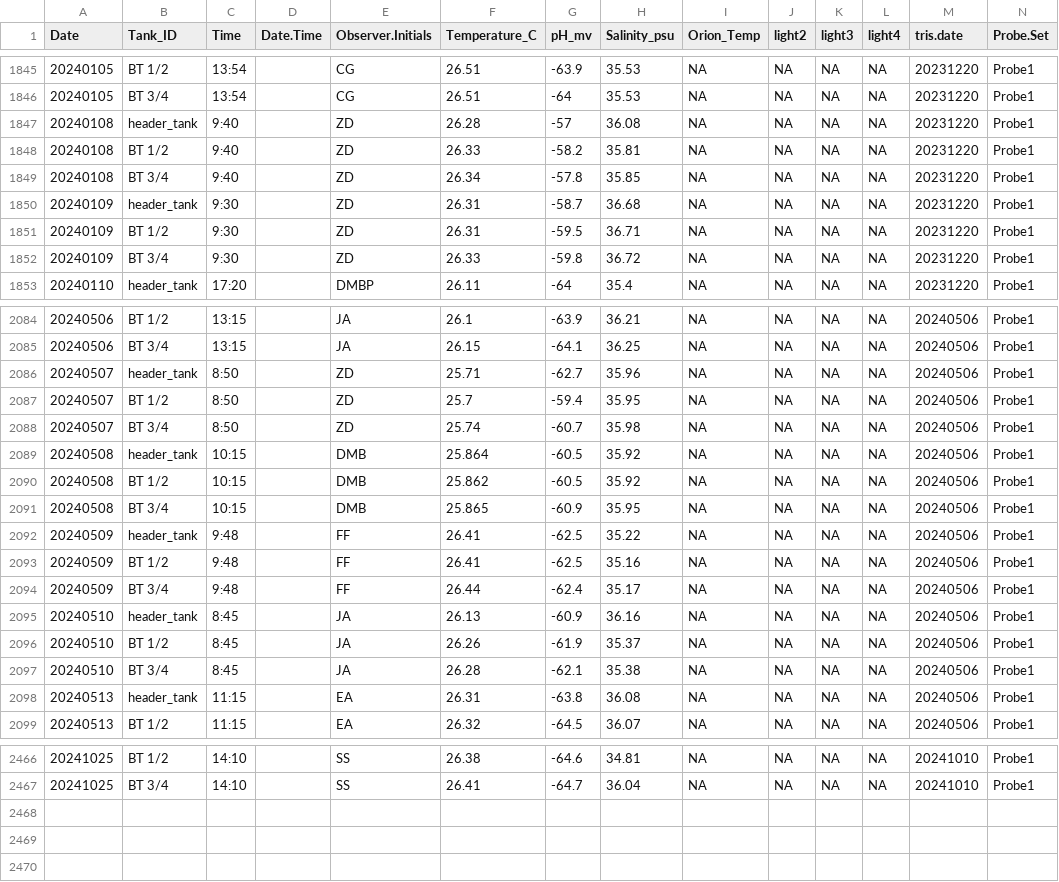
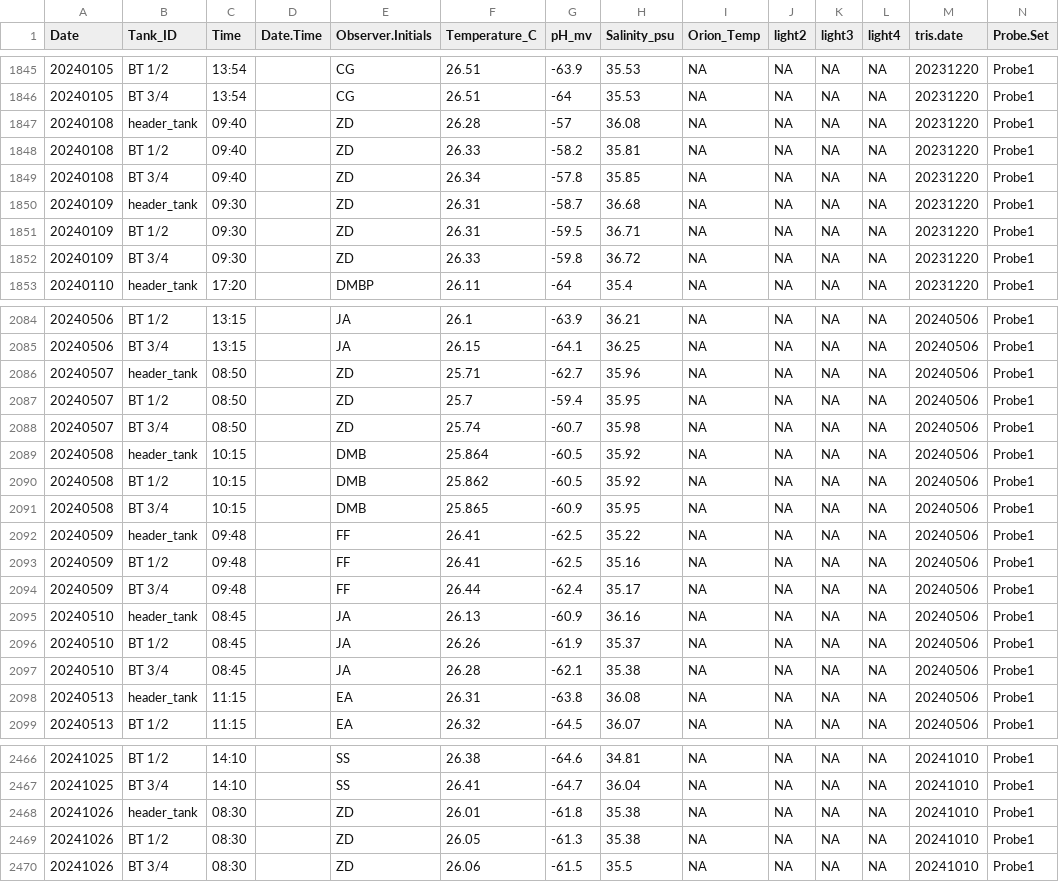
Before and after one commit to Putnam-Lab/CBLS_Wetlab, a CSV file: Data/Daily_measurements_tracking.csv, drawn as a sheet; only a part is shown, gaps mark what is left out; rows hold the shown columns only; the diff covers the shown part only; the diff names each change by its address in the sheet, - before the commit and + after, or states it on an @@ line.

```diff
--- a/Data/Daily_measurements_tracking.csv
+++ b/Data/Daily_measurements_tracking.csv
-C1847:C1849 (Time): 9:40
+C1847:C1849 (Time): 09:40
-C1850:C1852 (Time): 9:30
+C1850:C1852 (Time): 09:30
-C2086:C2088 (Time): 8:50
+C2086:C2088 (Time): 08:50
-C2092:C2094 (Time): 9:48
+C2092:C2094 (Time): 09:48
-C2095:C2097 (Time): 8:45
+C2095:C2097 (Time): 08:45
+row 2468: 20241026 | header_tank | 08:30 |  | ZD | 26.01 | -61.8 | 35.38 | NA | NA | NA | NA | 20241010 | Probe1
+row 2469: 20241026 | BT 1/2 | 08:30 |  | ZD | 26.05 | -61.3 | 35.38 | NA | NA | NA | NA | 20241010 | Probe1
+row 2470: 20241026 | BT 3/4 | 08:30 |  | ZD | 26.06 | -61.5 | 35.5 | NA | NA | NA | NA | 20241010 | Probe1
```
Also changed, not shown: 57 edited cells elsewhere in this file, 2 other files.
